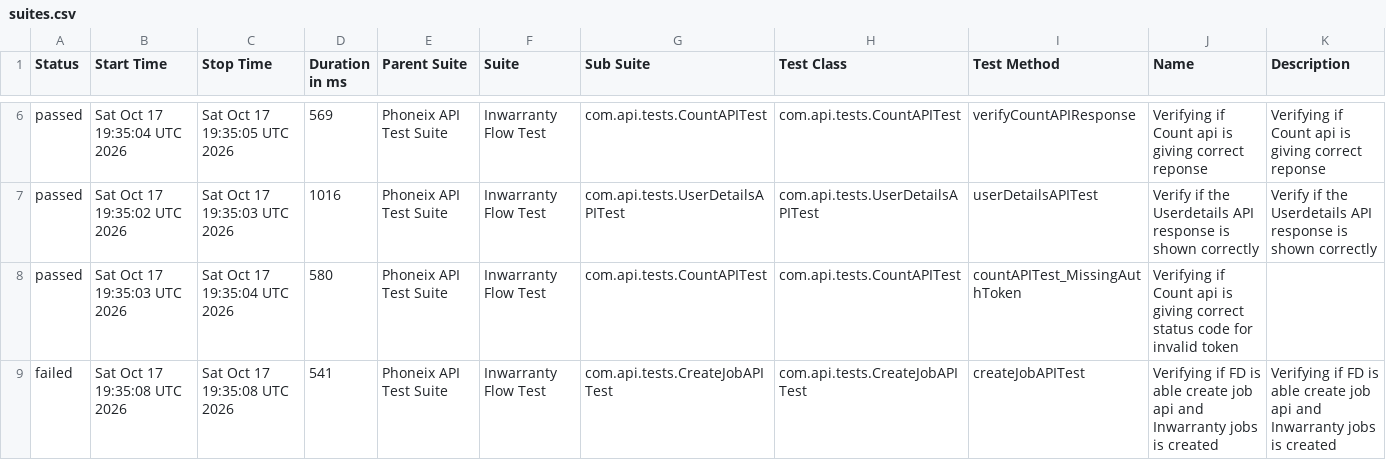
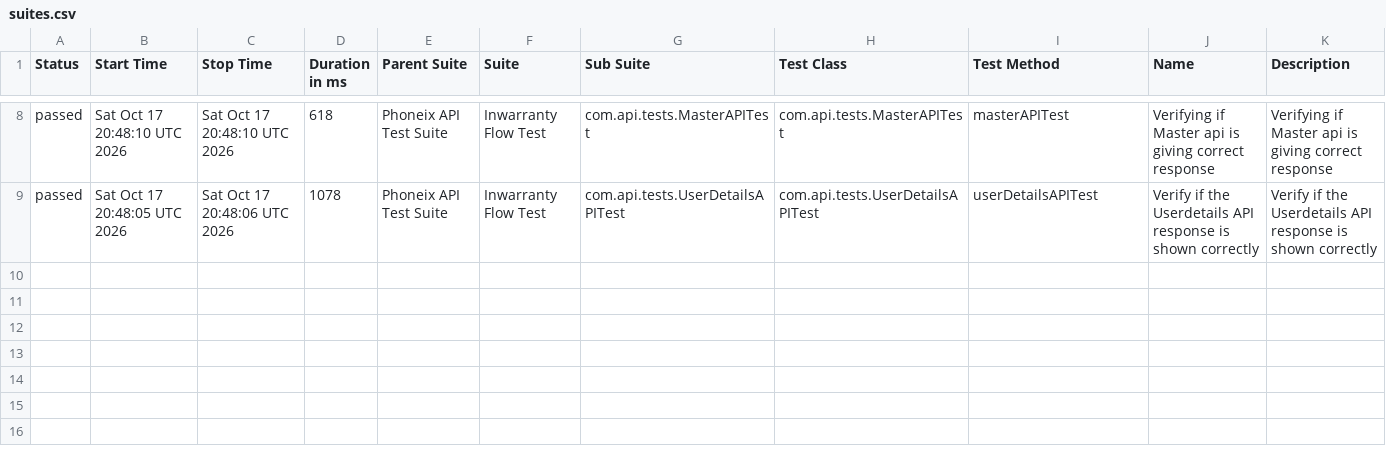
Before and after one commit to syed-sabir75/PhonexTestAutomationFramework, a CSV file: data/suites.csv, drawn as a sheet; only a part is shown, gaps mark what is left out; the diff covers the shown part only.

```diff
--- a/data/suites.csv
+++ b/data/suites.csv
@@ -6,4 +8,2 @@
-"passed","Sat Oct 17 19:35:04 UTC 2026","Sat Oct 17 19:35:05 UTC 2026","569","Phoneix API Test Suite","Inwarranty Flow Test","com.api.tests.CountAPITest","com.api.tests.CountAPITest","verifyCountAPIResponse","Verifying if Count api is giving correct reponse","Verifying if Count api is giving correct reponse"
-"passed","Sat Oct 17 19:35:02 UTC 2026","Sat Oct 17 19:35:03 UTC 2026","1016","Phoneix API Test Suite","Inwarranty Flow Test","com.api.tests.UserDetailsAPITest","com.api.tests.UserDetailsAPITest","userDetailsAPITest","Verify if the Userdetails API response is shown correctly","Verify if the Userdetails API response is shown correctly"
-"passed","Sat Oct 17 19:35:03 UTC 2026","Sat Oct 17 19:35:04 UTC 2026","580","Phoneix API Test Suite","Inwarranty Flow Test","com.api.tests.CountAPITest","com.api.tests.CountAPITest","countAPITest_MissingAuthToken","Verifying if Count api is giving correct status code for invalid token",""
-"failed","Sat Oct 17 19:35:08 UTC 2026","Sat Oct 17 19:35:08 UTC 2026","541","Phoneix API Test Suite","Inwarranty Flow Test","com.api.tests.CreateJobAPITest","com.api.tests.CreateJobAPITest","createJobAPITest","Verifying if FD is able create job api and Inwarranty jobs is created","Verifying if FD is able create job api and Inwarranty jobs is created"
+"passed","Sat Oct 17 20:48:10 UTC 2026","Sat Oct 17 20:48:10 UTC 2026","618","Phoneix API Test Suite","Inwarranty Flow Test","com.api.tests.MasterAPITest","com.api.tests.MasterAPITest","masterAPITest","Verifying if Master api is giving correct response","Verifying if Master api is giving correct response"
+"passed","Sat Oct 17 20:48:05 UTC 2026","Sat Oct 17 20:48:06 UTC 2026","1078","Phoneix API Test Suite","Inwarranty Flow Test","com.api.tests.UserDetailsAPITest","com.api.tests.UserDetailsAPITest","userDetailsAPITest","Verify if the Userdetails API response is shown correctly","Verify if the Userdetails API response is shown correctly"
```
Also changed, not shown: 2 added rows and 26 edited cells elsewhere in this file, data/behaviors.csv, 50 other files.
